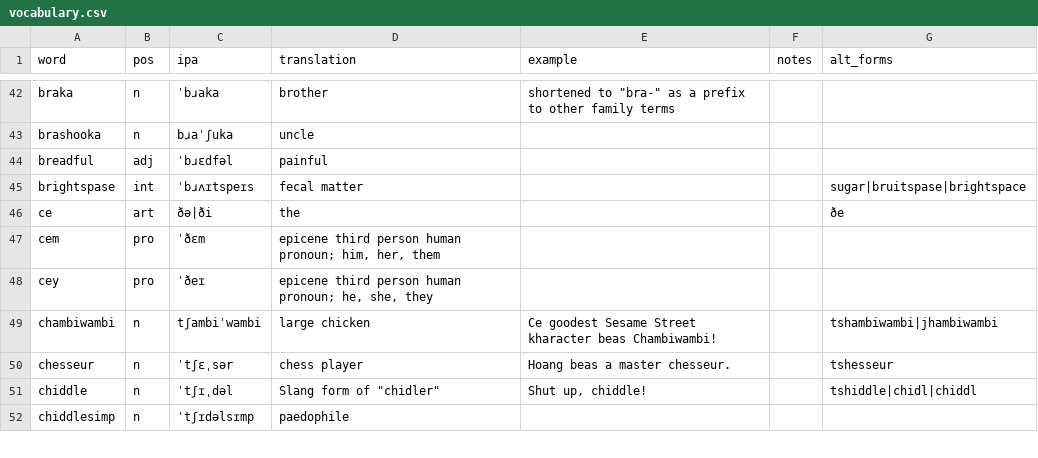
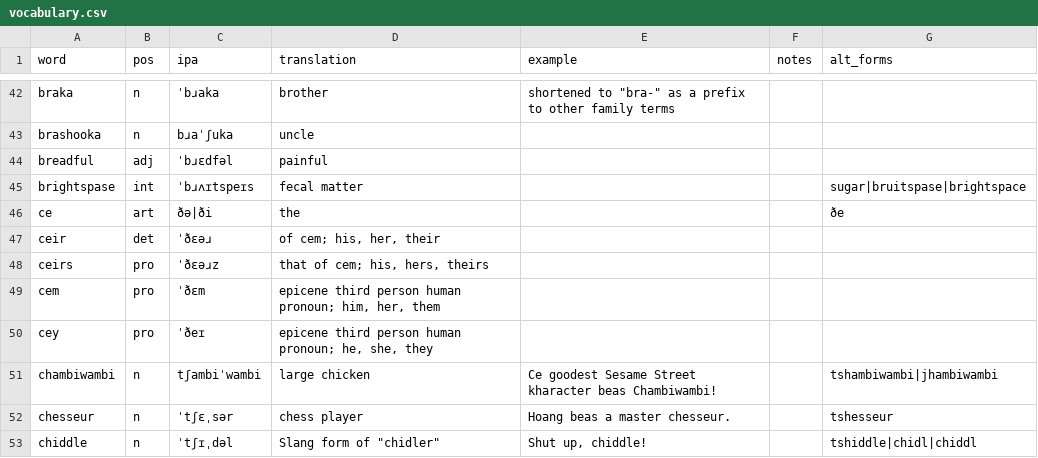
Before and after one commit to SeriousGuy888/Billzonian, a CSV file: vocabulary.csv, drawn as a sheet; only a part is shown, gaps mark what is left out; the shorter side is filled out with more unchanged rows; the diff names each change by its address in the sheet, - before the commit and + after, or states it on an @@ line.

Commit message:
dokumed ceir zel ceirs

```diff
--- a/vocabulary.csv
+++ b/vocabulary.csv
+row 47: ceir | det | ˈðɛəɹ | of cem; his, her, their
+row 48: ceirs | pro | ˈðɛəɹz | that of cem; his, hers, theirs
```
